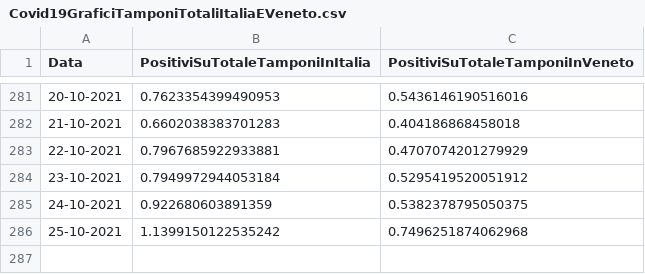
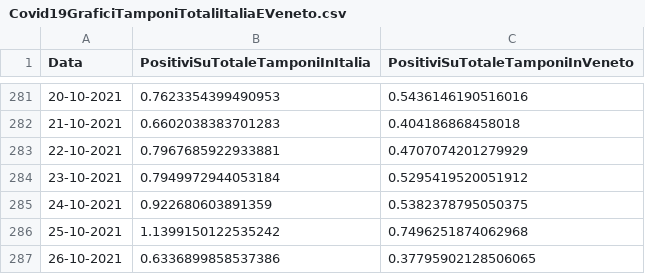
Before and after one commit to DigitalChriAri/Covid, a CSV file: Covid19GraficiTamponiTotaliItaliaEVeneto.csv, drawn as a sheet; only a part is shown, gaps mark what is left out; the diff names each change by its address in the sheet, - before the commit and + after, or states it on an @@ line.

```diff
--- a/Covid19GraficiTamponiTotaliItaliaEVeneto.csv
+++ b/Covid19GraficiTamponiTotaliItaliaEVeneto.csv
+row 287: 26-10-2021 | 0.6336899858537386 | 0.37795902128506065
```
Also changed, not shown: Covid19GraficiItaliaEVeneto.csv.
